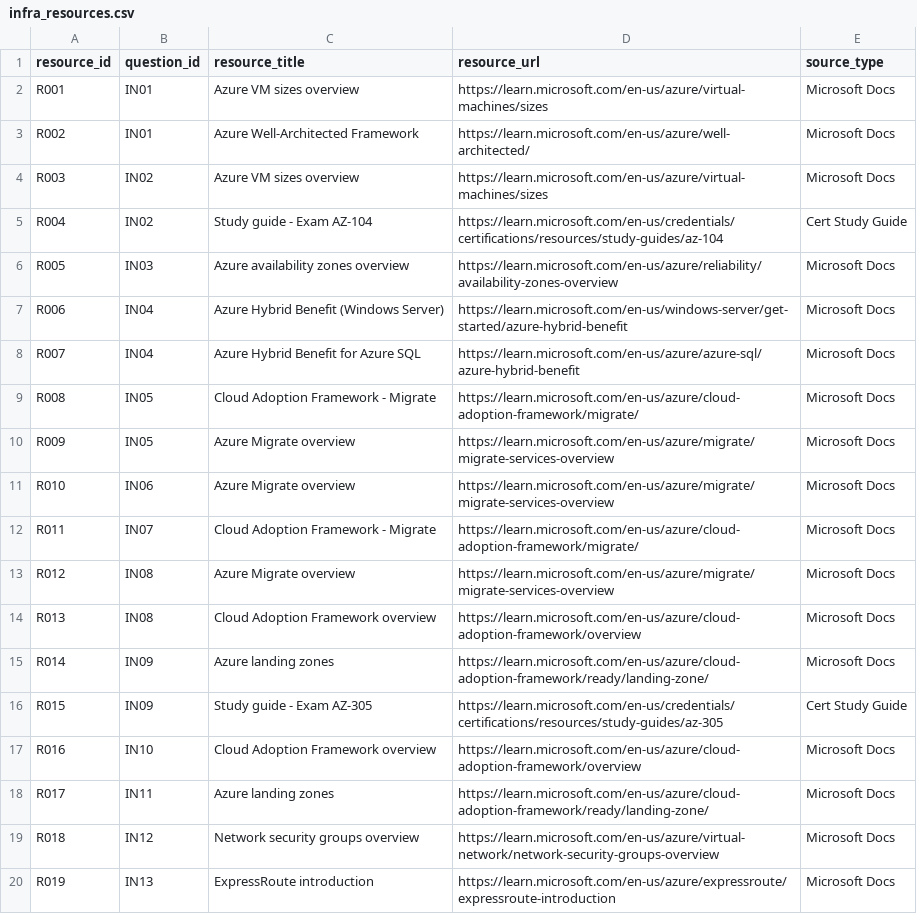
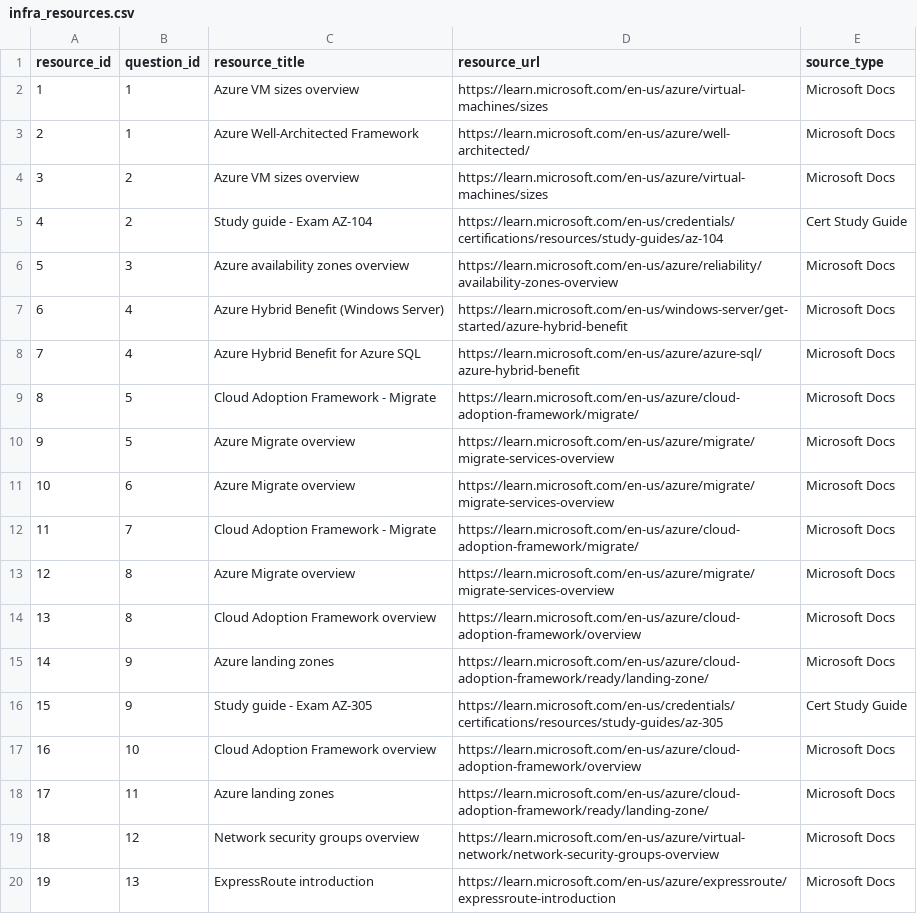
Before and after one commit to ruthyishere/IFCSP-AE2-SE-Knowledge-Quiz, a CSV file: question_bank/infra_resources.csv, drawn as a sheet; only a part is shown; the diff covers the shown part only.

```diff
--- a/question_bank/infra_resources.csv
+++ b/question_bank/infra_resources.csv
@@ -1,20 +1,20 @@
 resource_id,question_id,resource_title,resource_url,source_type
-R001,IN01,Azure VM sizes overview,https://learn.microsoft.com/en-us/azure/virtual-machines/sizes,Microsoft Docs
-R002,IN01,Azure Well-Architected Framework,https://learn.microsoft.com/en-us/azure/well-architected/,Microsoft Docs
-R003,IN02,Azure VM sizes overview,https://learn.microsoft.com/en-us/azure/virtual-machines/sizes,Microsoft Docs
-R004,IN02,Study guide - Exam AZ-104,https://learn.microsoft.com/en-us/credentials/certifications/resources/study-guides/az-104,Cert Study Guide
-R005,IN03,Azure availability zones overview,https://learn.microsoft.com/en-us/azure/reliability/availability-zones-overview,Microsoft Docs
-R006,IN04,Azure Hybrid Benefit (Windows Server),https://learn.microsoft.com/en-us/windows-server/get-started/azure-hybrid-benefit,Microsoft Docs
-R007,IN04,Azure Hybrid Benefit for Azure SQL,https://learn.microsoft.com/en-us/azure/azure-sql/azure-hybrid-benefit,Microsoft Docs
-R008,IN05,Cloud Adoption Framework - Migrate,https://learn.microsoft.com/en-us/azure/cloud-adoption-framework/migrate/,Microsoft Docs
-R009,IN05,Azure Migrate overview,https://learn.microsoft.com/en-us/azure/migrate/migrate-services-overview,Microsoft Docs
-R010,IN06,Azure Migrate overview,https://learn.microsoft.com/en-us/azure/migrate/migrate-services-overview,Microsoft Docs
-R011,IN07,Cloud Adoption Framework - Migrate,https://learn.microsoft.com/en-us/azure/cloud-adoption-framework/migrate/,Microsoft Docs
-R012,IN08,Azure Migrate overview,https://learn.microsoft.com/en-us/azure/migrate/migrate-services-overview,Microsoft Docs
-R013,IN08,Cloud Adoption Framework overview,https://learn.microsoft.com/en-us/azure/cloud-adoption-framework/overview,Microsoft Docs
-R014,IN09,Azure landing zones,https://learn.microsoft.com/en-us/azure/cloud-adoption-framework/ready/landing-zone/,Microsoft Docs
-R015,IN09,Study guide - Exam AZ-305,https://learn.microsoft.com/en-us/credentials/certifications/resources/study-guides/az-305,Cert Study Guide
-R016,IN10,Cloud Adoption Framework overview,https://learn.microsoft.com/en-us/azure/cloud-adoption-framework/overview,Microsoft Docs
-R017,IN11,Azure landing zones,https://learn.microsoft.com/en-us/azure/cloud-adoption-framework/ready/landing-zone/,Microsoft Docs
-R018,IN12,Network security groups overview,https://learn.microsoft.com/en-us/azure/virtual-network/network-security-groups-overview,Microsoft Docs
-R019,IN13,ExpressRoute introduction,https://learn.microsoft.com/en-us/azure/expressroute/expressroute-introduction,Microsoft Docs
+1,1,Azure VM sizes overview,https://learn.microsoft.com/en-us/azure/virtual-machines/sizes,Microsoft Docs
+2,1,Azure Well-Architected Framework,https://learn.microsoft.com/en-us/azure/well-architected/,Microsoft Docs
+3,2,Azure VM sizes overview,https://learn.microsoft.com/en-us/azure/virtual-machines/sizes,Microsoft Docs
+4,2,Study guide - Exam AZ-104,https://learn.microsoft.com/en-us/credentials/certifications/resources/study-guides/az-104,Cert Study Guide
+5,3,Azure availability zones overview,https://learn.microsoft.com/en-us/azure/reliability/availability-zones-overview,Microsoft Docs
+6,4,Azure Hybrid Benefit (Windows Server),https://learn.microsoft.com/en-us/windows-server/get-started/azure-hybrid-benefit,Microsoft Docs
+7,4,Azure Hybrid Benefit for Azure SQL,https://learn.microsoft.com/en-us/azure/azure-sql/azure-hybrid-benefit,Microsoft Docs
+8,5,Cloud Adoption Framework - Migrate,https://learn.microsoft.com/en-us/azure/cloud-adoption-framework/migrate/,Microsoft Docs
+9,5,Azure Migrate overview,https://learn.microsoft.com/en-us/azure/migrate/migrate-services-overview,Microsoft Docs
+10,6,Azure Migrate overview,https://learn.microsoft.com/en-us/azure/migrate/migrate-services-overview,Microsoft Docs
+11,7,Cloud Adoption Framework - Migrate,https://learn.microsoft.com/en-us/azure/cloud-adoption-framework/migrate/,Microsoft Docs
+12,8,Azure Migrate overview,https://learn.microsoft.com/en-us/azure/migrate/migrate-services-overview,Microsoft Docs
+13,8,Cloud Adoption Framework overview,https://learn.microsoft.com/en-us/azure/cloud-adoption-framework/overview,Microsoft Docs
+14,9,Azure landing zones,https://learn.microsoft.com/en-us/azure/cloud-adoption-framework/ready/landing-zone/,Microsoft Docs
+15,9,Study guide - Exam AZ-305,https://learn.microsoft.com/en-us/credentials/certifications/resources/study-guides/az-305,Cert Study Guide
+16,10,Cloud Adoption Framework overview,https://learn.microsoft.com/en-us/azure/cloud-adoption-framework/overview,Microsoft Docs
+17,11,Azure landing zones,https://learn.microsoft.com/en-us/azure/cloud-adoption-framework/ready/landing-zone/,Microsoft Docs
+18,12,Network security groups overview,https://learn.microsoft.com/en-us/azure/virtual-network/network-security-groups-overview,Microsoft Docs
+19,13,ExpressRoute introduction,https://learn.microsoft.com/en-us/azure/expressroute/expressroute-introduction,Microsoft Docs
```
Also changed, not shown: 32 edited cells elsewhere in this file, question_bank/apps_answers.csv, question_bank/apps_resources.csv, 11 other files.
